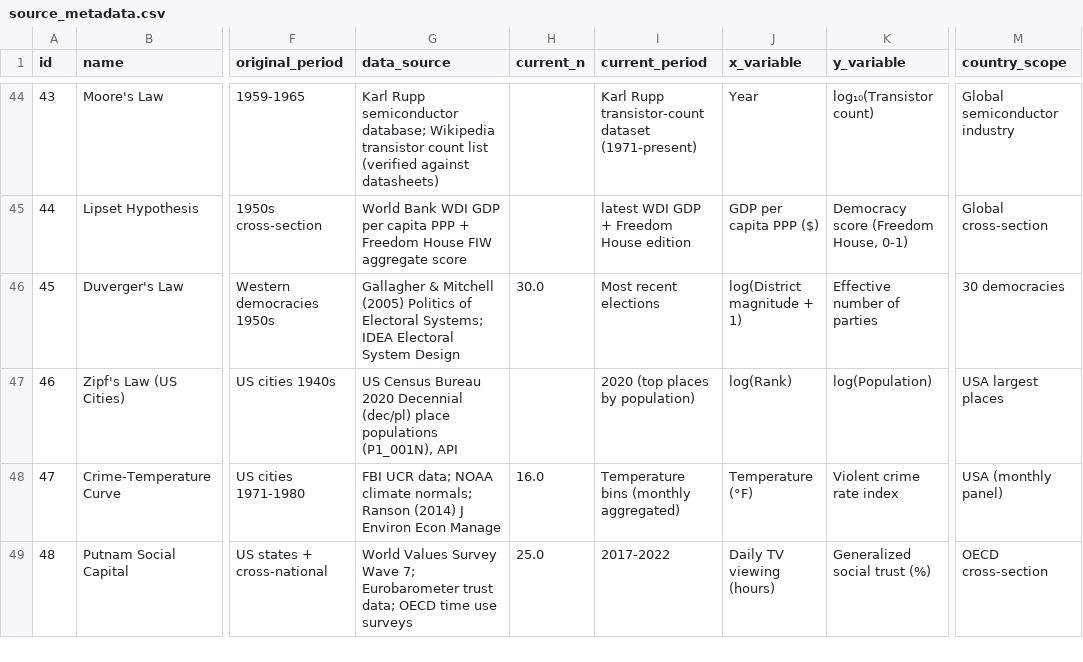
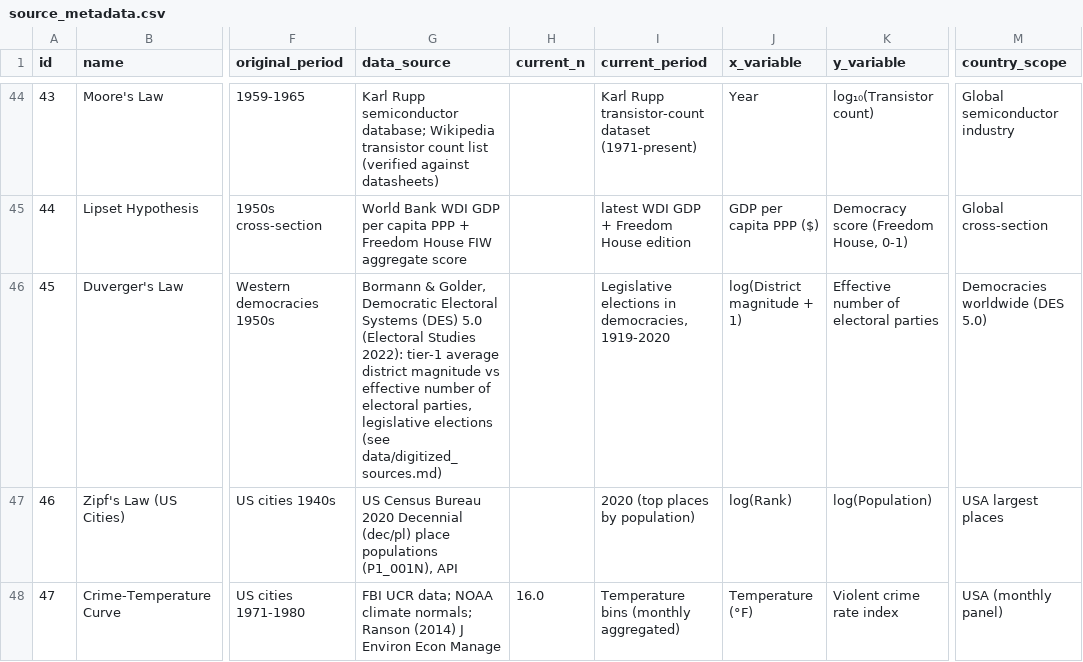
Before and after one commit to bougtoir/medical-accident-its-analysis, a CSV file: canonical_curves_reexamination/data/source_metadata.csv, drawn as a sheet; only a part is shown, gaps mark what is left out; the shorter side is filled out with more unchanged rows; the diff names each change by its address in the sheet, - before the commit and + after, or states it on an @@ line.

```diff
--- a/canonical_curves_reexamination/data/source_metadata.csv
+++ b/canonical_curves_reexamination/data/source_metadata.csv
-G46 (data_source): Gallagher & Mitchell (2005) Politics of Electoral Systems; IDEA Electoral System Design
+G46 (data_source): Bormann & Golder, Democratic Electoral Systems (DES) 5.0 (Electoral Studies 2022): tier-1 average district magnitude vs effective number of electoral parties, legislative elections (see data/digitized_sources.md)
-H46 (current_n): 30.0
+H46 (current_n): (empty)
-I46 (current_period): Most recent elections
+I46 (current_period): Legislative elections in democracies, 1919-2020
-K46 (y_variable): Effective number of parties
+K46 (y_variable): Effective number of electoral parties
-M46 (country_scope): 30 democracies
+M46 (country_scope): Democracies worldwide (DES 5.0)
```
Also changed, not shown: canonical_curves_reexamination/results/summary_table.csv, 8 other files.
